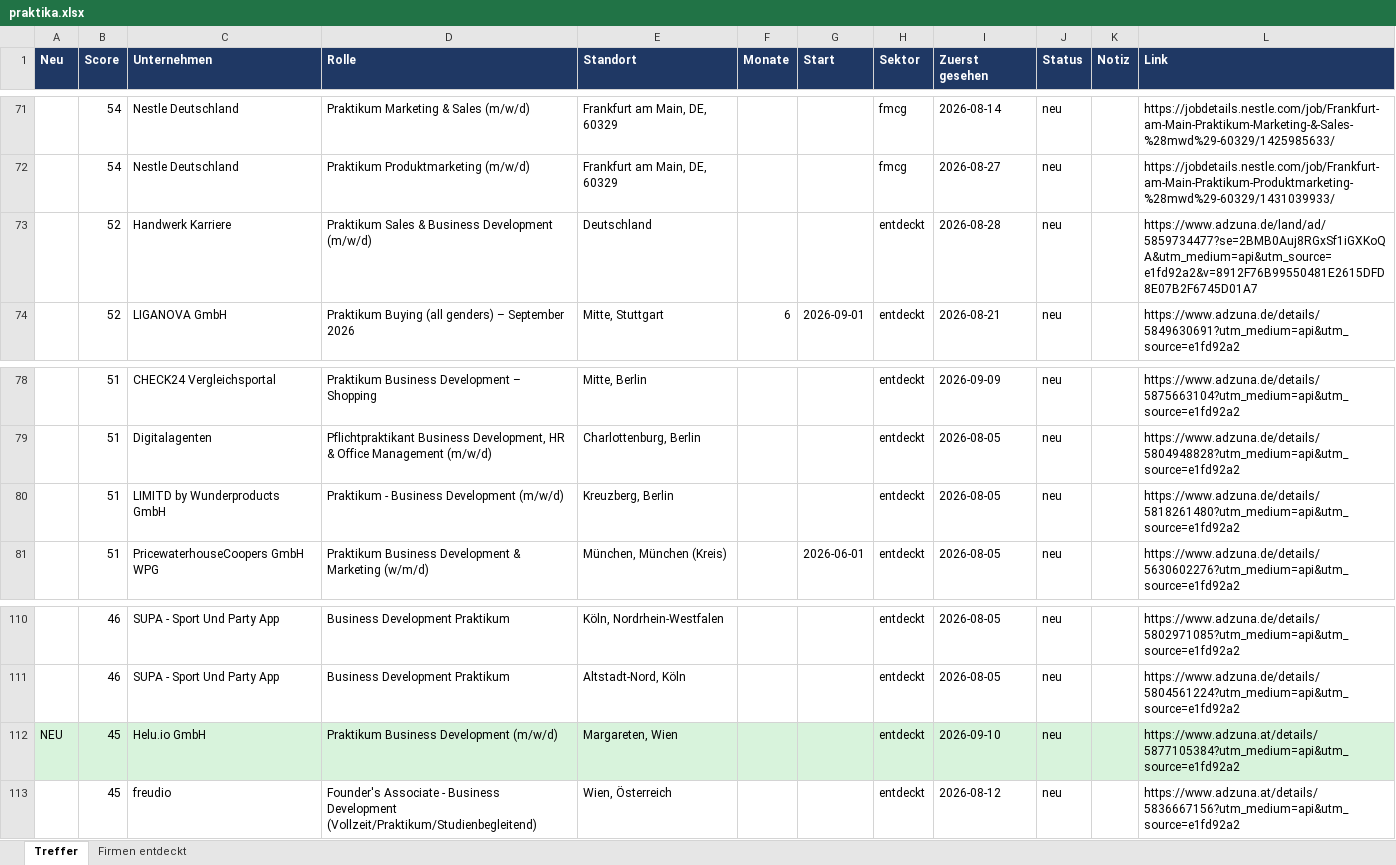
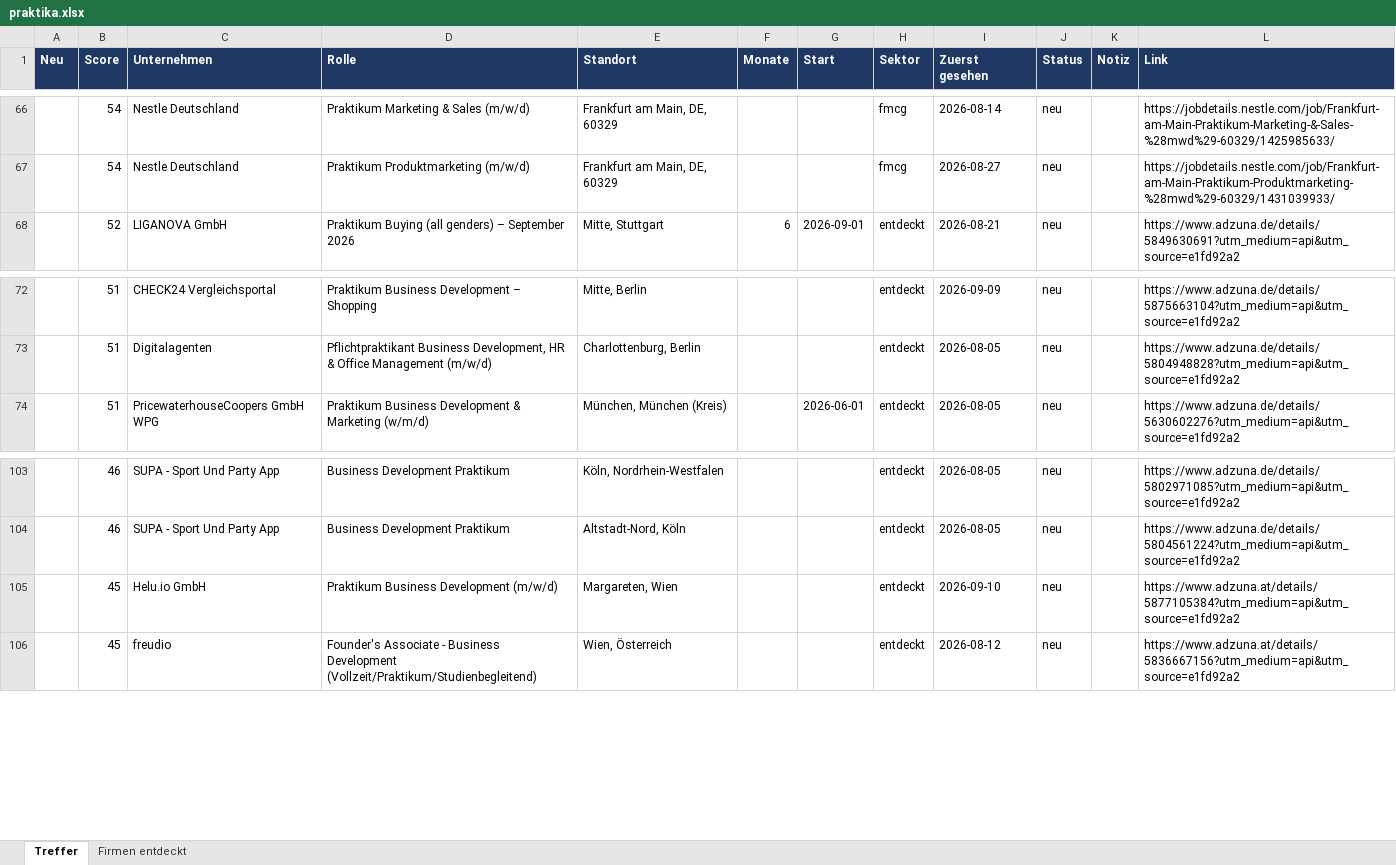
Before and after one commit to MathisKrug/Praktikum-Suchagent, an Excel workbook: docs/praktika.xlsx, sheet Treffer, drawn as a sheet; only a part is shown, gaps mark what is left out; values as stored, in another font and other column widths than the file's, no borders; removed rows and columns are numbered as before the commit, all else as after; the diff covers the shown part only; the diff names each change by its address in the sheet, - before the commit and + after, or states it on an @@ line.

```diff
--- a/docs/praktika.xlsx (sheet Treffer)
+++ b/docs/praktika.xlsx (sheet Treffer)
-row 73:  | 52 | Handwerk Karriere | Praktikum Sales & Business Development (m/w/d) | Deutschland |  |  | entdeckt | 2026-08-28 | neu |  | https://www.adzuna.de/land/ad/5859734477?se=2BMB0Auj8RGxSf1iGXKoQA&utm_medium=api&utm_source=e1fd92a2&v=8912F76B99550481E2615DFD8E07B2F6745D01A7
-row 80:  | 51 | LIMITD by Wunderproducts GmbH | Praktikum - Business Development (m/w/d) | Kreuzberg, Berlin |  |  | entdeckt | 2026-08-05 | neu |  | https://www.adzuna.de/details/5818261480?utm_medium=api&utm_source=e1fd92a2
-A105 (Neu): NEU
+A105 (Neu): (empty)
-A105:L105 fill: #D8F3DC
+A105:L105 fill: none
```
Also changed, not shown: 2 added rows, 7 removed rows and 4 edited cells elsewhere in this sheet, sheet Firmen entdeckt, 2 other files.
